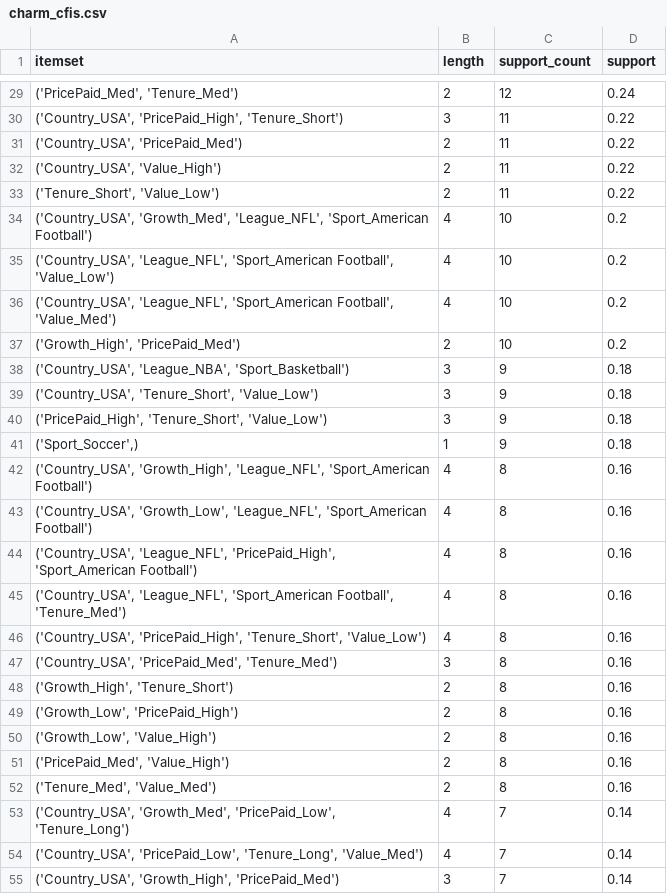
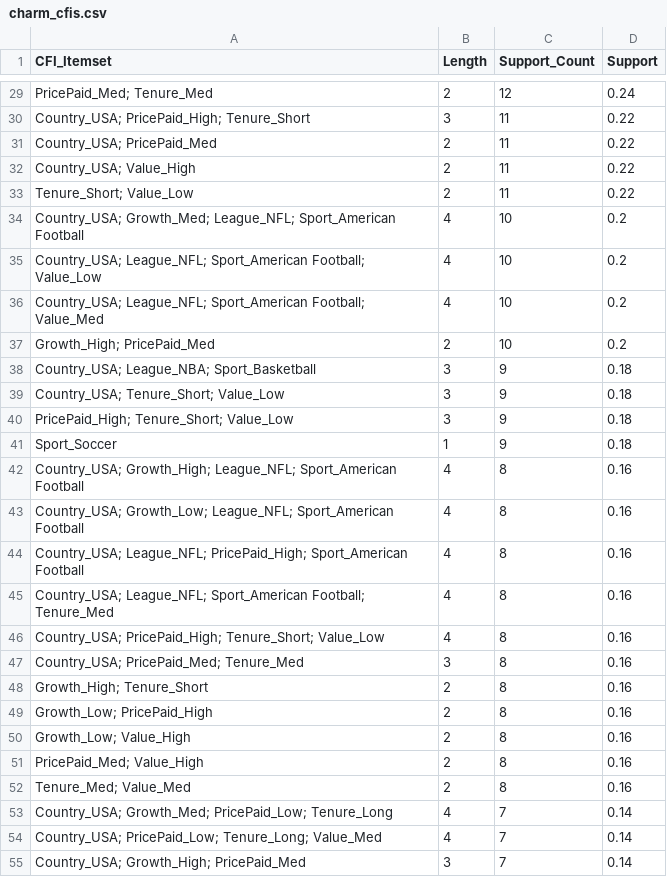
Before and after one commit to venuvivek-byte/ASBD-Hackathon, a CSV file: outputs/rules/charm_cfis.csv, drawn as a sheet; only a part is shown, gaps mark what is left out; the diff covers the shown part only.

```diff
--- a/outputs/rules/charm_cfis.csv
+++ b/outputs/rules/charm_cfis.csv
@@ -1 +1 @@
-itemset,length,support_count,support
+CFI_Itemset,Length,Support_Count,Support
@@ -29,27 +29,27 @@ itemset,length,support_count,support
-"('PricePaid_Med', 'Tenure_Med')",2,12,0.24
-"('Country_USA', 'PricePaid_High', 'Tenure_Short')",3,11,0.22
-"('Country_USA', 'PricePaid_Med')",2,11,0.22
-"('Country_USA', 'Value_High')",2,11,0.22
-"('Tenure_Short', 'Value_Low')",2,11,0.22
-"('Country_USA', 'Growth_Med', 'League_NFL', 'Sport_American Football')",4,10,0.2
-"('Country_USA', 'League_NFL', 'Sport_American Football', 'Value_Low')",4,10,0.2
-"('Country_USA', 'League_NFL', 'Sport_American Football', 'Value_Med')",4,10,0.2
-"('Growth_High', 'PricePaid_Med')",2,10,0.2
-"('Country_USA', 'League_NBA', 'Sport_Basketball')",3,9,0.18
-"('Country_USA', 'Tenure_Short', 'Value_Low')",3,9,0.18
-"('PricePaid_High', 'Tenure_Short', 'Value_Low')",3,9,0.18
-"('Sport_Soccer',)",1,9,0.18
-"('Country_USA', 'Growth_High', 'League_NFL', 'Sport_American Football')",4,8,0.16
-"('Country_USA', 'Growth_Low', 'League_NFL', 'Sport_American Football')",4,8,0.16
-"('Country_USA', 'League_NFL', 'PricePaid_High', 'Sport_American Football')",4,8,0.16
-"('Country_USA', 'League_NFL', 'Sport_American Football', 'Tenure_Med')",4,8,0.16
-"('Country_USA', 'PricePaid_High', 'Tenure_Short', 'Value_Low')",4,8,0.16
-"('Country_USA', 'PricePaid_Med', 'Tenure_Med')",3,8,0.16
-"('Growth_High', 'Tenure_Short')",2,8,0.16
-"('Growth_Low', 'PricePaid_High')",2,8,0.16
-"('Growth_Low', 'Value_High')",2,8,0.16
-"('PricePaid_Med', 'Value_High')",2,8,0.16
-"('Tenure_Med', 'Value_Med')",2,8,0.16
-"('Country_USA', 'Growth_Med', 'PricePaid_Low', 'Tenure_Long')",4,7,0.14
-"('Country_USA', 'PricePaid_Low', 'Tenure_Long', 'Value_Med')",4,7,0.14
-"('Country_USA', 'Growth_High', 'PricePaid_Med')",3,7,0.14
+PricePaid_Med; Tenure_Med,2,12,0.24
+Country_USA; PricePaid_High; Tenure_Short,3,11,0.22
+Country_USA; PricePaid_Med,2,11,0.22
+Country_USA; Value_High,2,11,0.22
+Tenure_Short; Value_Low,2,11,0.22
+Country_USA; Growth_Med; League_NFL; Sport_American Football,4,10,0.2
+Country_USA; League_NFL; Sport_American Football; Value_Low,4,10,0.2
+Country_USA; League_NFL; Sport_American Football; Value_Med,4,10,0.2
+Growth_High; PricePaid_Med,2,10,0.2
+Country_USA; League_NBA; Sport_Basketball,3,9,0.18
+Country_USA; Tenure_Short; Value_Low,3,9,0.18
+PricePaid_High; Tenure_Short; Value_Low,3,9,0.18
+Sport_Soccer,1,9,0.18
+Country_USA; Growth_High; League_NFL; Sport_American Football,4,8,0.16
+Country_USA; Growth_Low; League_NFL; Sport_American Football,4,8,0.16
+Country_USA; League_NFL; PricePaid_High; Sport_American Football,4,8,0.16
+Country_USA; League_NFL; Sport_American Football; Tenure_Med,4,8,0.16
+Country_USA; PricePaid_High; Tenure_Short; Value_Low,4,8,0.16
+Country_USA; PricePaid_Med; Tenure_Med,3,8,0.16
+Growth_High; Tenure_Short,2,8,0.16
+Growth_Low; PricePaid_High,2,8,0.16
+Growth_Low; Value_High,2,8,0.16
+PricePaid_Med; Value_High,2,8,0.16
+Tenure_Med; Value_Med,2,8,0.16
+Country_USA; Growth_Med; PricePaid_Low; Tenure_Long,4,7,0.14
+Country_USA; PricePaid_Low; Tenure_Long; Value_Med,4,7,0.14
+Country_USA; Growth_High; PricePaid_Med,3,7,0.14
```
Also changed, not shown: 69 edited cells elsewhere in this file, outputs/rules/fp_growth_itemsets.csv, 36 other files.
